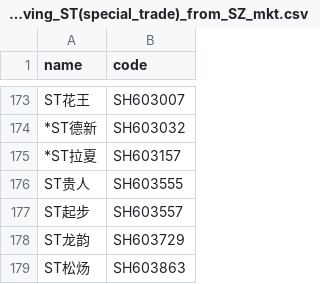
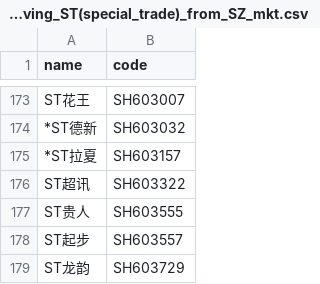
Before and after one commit to li-yong/result, a CSV file: garbage_latest_removing_ST(special_trade)_from_SZ_mkt.csv, drawn as a sheet; only a part is shown, gaps mark what is left out; the shorter side is filled out with more unchanged rows.

```diff
--- a/garbage_latest_removing_ST(special_trade)_from_SZ_mkt.csv
+++ b/garbage_latest_removing_ST(special_trade)_from_SZ_mkt.csv
@@ -175,2 +175,3 @@ ST花王,SH603007
 *ST拉夏,SH603157
+ST超讯,SH603322
 ST贵人,SH603555
```
Also changed, not shown: 2 other files.
